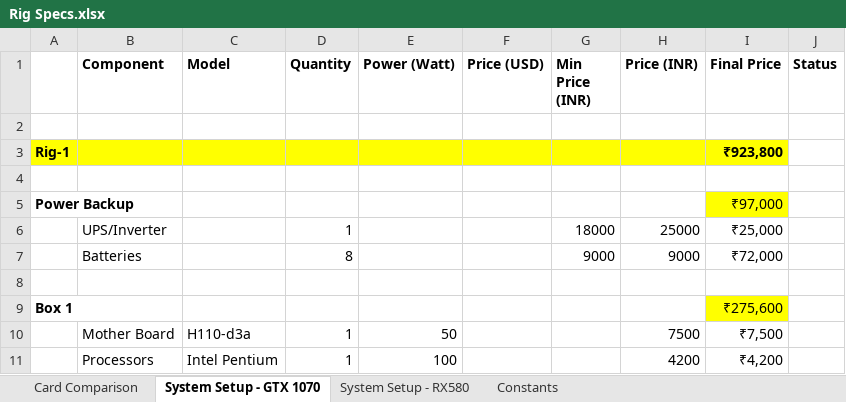
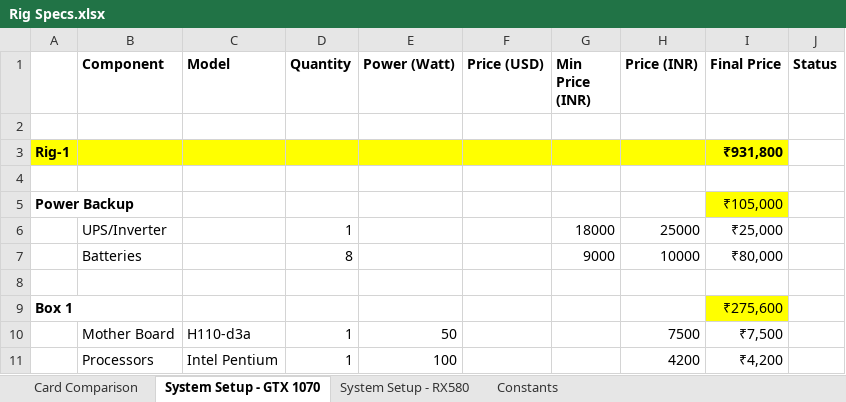
Before and after one commit to IvoryHeart/WhiteGlass, an Excel workbook: rig/specs/Rig Specs.xlsx, sheet System Setup - GTX 1070, drawn as a sheet; only a part is shown; values as stored, in another font and other column widths than the file's, no borders; the diff names each change by its address in the sheet, - before the commit and + after, or states it on an @@ line.

```diff
--- a/rig/specs/Rig Specs.xlsx (sheet System Setup - GTX 1070)
+++ b/rig/specs/Rig Specs.xlsx (sheet System Setup - GTX 1070)
-I3 (Final Price): ₹923,800
+I3 (Final Price): ₹931,800
-I5 (Final Price): ₹97,000
+I5 (Final Price): ₹105,000
-H7 (Price (INR)): 9000
+H7 (Price (INR)): 10000
-I7 (Final Price): ₹72,000
+I7 (Final Price): ₹80,000
```
